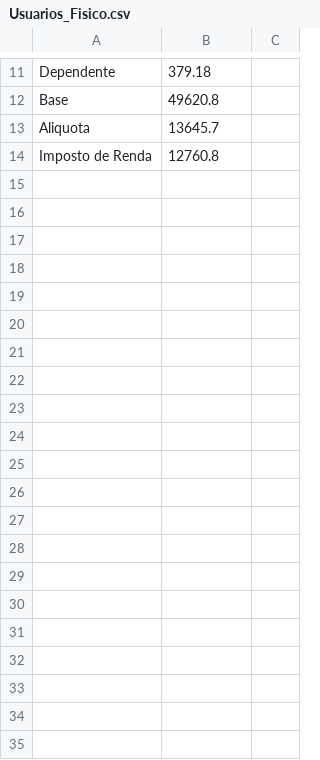
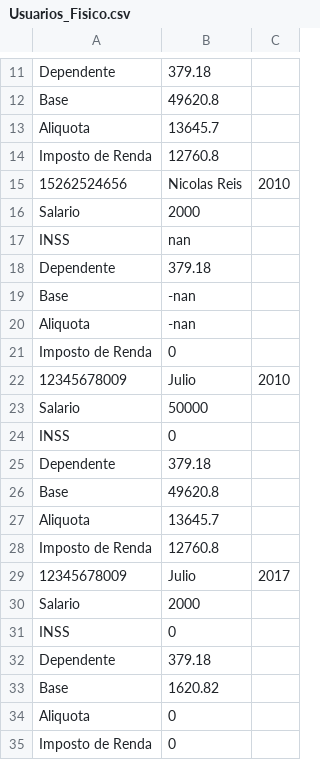
Before and after one commit to INF112-Programacao2/20232-team-9, a CSV file: data/Usuarios_Fisico.csv, drawn as a sheet; only a part is shown, gaps mark what is left out; the diff names each change by its address in the sheet, - before the commit and + after, or states it on an @@ line.

```diff
--- a/data/Usuarios_Fisico.csv
+++ b/data/Usuarios_Fisico.csv
+row 15: 15262524656 | Nicolas Reis | 2010
+row 16: Salario | 2000
+row 17: INSS | nan
+row 18: Dependente | 379.18
+row 19: Base | -nan
+row 20: Aliquota | -nan
+row 21: Imposto de Renda | 0
+row 22: 12345678009 | Julio | 2010
+row 23: Salario | 50000
+row 24: INSS | 0
+row 25: Dependente | 379.18
+row 26: Base | 49620.8
+row 27: Aliquota | 13645.7
+row 28: Imposto de Renda | 12760.8
+row 29: 12345678009 | Julio | 2017
+row 30: Salario | 2000
+row 31: INSS | 0
+row 32: Dependente | 379.18
+row 33: Base | 1620.82
+row 34: Aliquota | 0
+row 35: Imposto de Renda | 0
```
Also changed, not shown: data/Usuarios_Juridico_Prestacao_de_Servico.csv, 4 other files.
